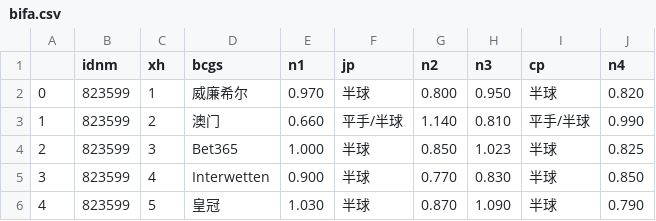
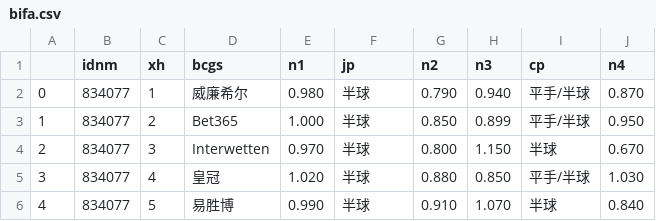
Before and after one commit to Jack1shao/wbw, a CSV file: bifa.csv, drawn as a sheet; only a part is shown; the diff covers the shown part only.

```diff
--- a/bifa.csv
+++ b/bifa.csv
@@ -1,6 +1,6 @@
 ,idnm,xh,bcgs,n1,jp,n2,n3,cp,n4
-0,823599,1,威廉希尔,0.970,半球,0.800,0.950,半球,0.820
-1,823599,2,澳门,0.660,平手/半球,1.140,0.810,平手/半球,0.990
-2,823599,3,Bet365,1.000,半球,0.850,1.023,半球,0.825
-3,823599,4,Interwetten,0.900,半球,0.770,0.830,半球,0.850
-4,823599,5,皇冠,1.030,半球,0.870,1.090,半球,0.790
+0,834077,1,威廉希尔,0.980,半球,0.790,0.940,平手/半球,0.870
+1,834077,2,Bet365,1.000,半球,0.850,0.899,平手/半球,0.950
+2,834077,3,Interwetten,0.970,半球,0.800,1.150,半球,0.670
+3,834077,4,皇冠,1.020,半球,0.880,0.850,平手/半球,1.030
+4,834077,5,易胜博,0.990,半球,0.910,1.070,半球,0.840
```
Also changed, not shown: 33 edited cells elsewhere in this file, zqconfig_dmdzb.csv, 3 other files.
